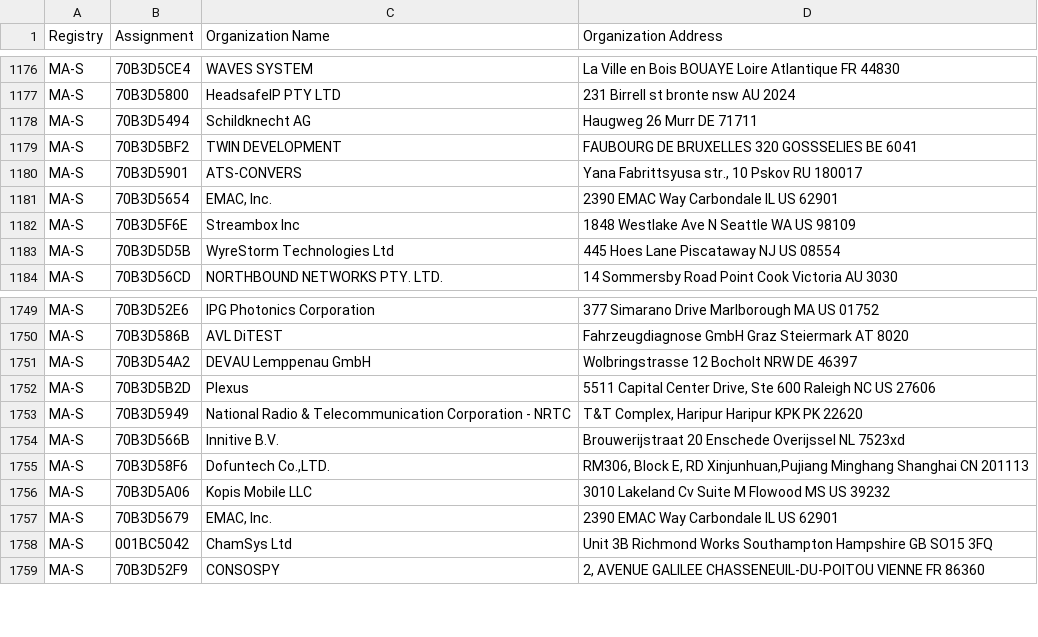
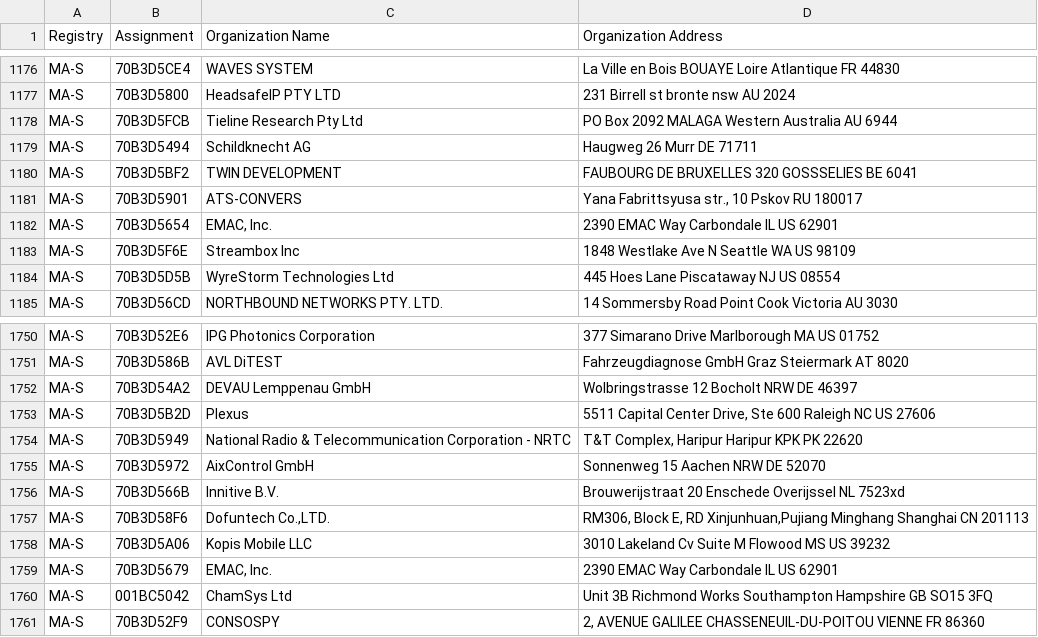
Before and after one commit to hdm/mac-tracker, a CSV file: data/ieee/oui36.csv, drawn as a sheet; only a part is shown, gaps mark what is left out.

```diff
--- a/data/ieee/oui36.csv
+++ b/data/ieee/oui36.csv
@@ -1177,2 +1177,3 @@ MA-S,70B3D5CE4,WAVES SYSTEM,La Ville en Bois BOUAYE Loire Atlantique FR 44830
 MA-S,70B3D5800,HeadsafeIP PTY LTD,231 Birrell st bronte nsw AU 2024
+MA-S,70B3D5FCB,Tieline Research Pty Ltd,PO Box 2092 MALAGA Western Australia AU 6944
 MA-S,70B3D5494,Schildknecht AG,Haugweg 26 Murr  DE 71711
@@ -1753,2 +1754,3 @@ MA-S,70B3D5B2D,Plexus,"5511 Capital Center Drive, Ste 600 Raleigh NC US 27606 "
 MA-S,70B3D5949,National Radio & Telecommunication Corporation - NRTC,"T&T Complex, Haripur Haripur KPK PK 22620 "
+MA-S,70B3D5972,AixControl GmbH,Sonnenweg 15 Aachen NRW DE 52070
 MA-S,70B3D566B,Innitive B.V.,Brouwerijstraat 20 Enschede Overijssel NL 7523xd
```
Also changed, not shown: data/ieee/mam.csv, 9 other files.
